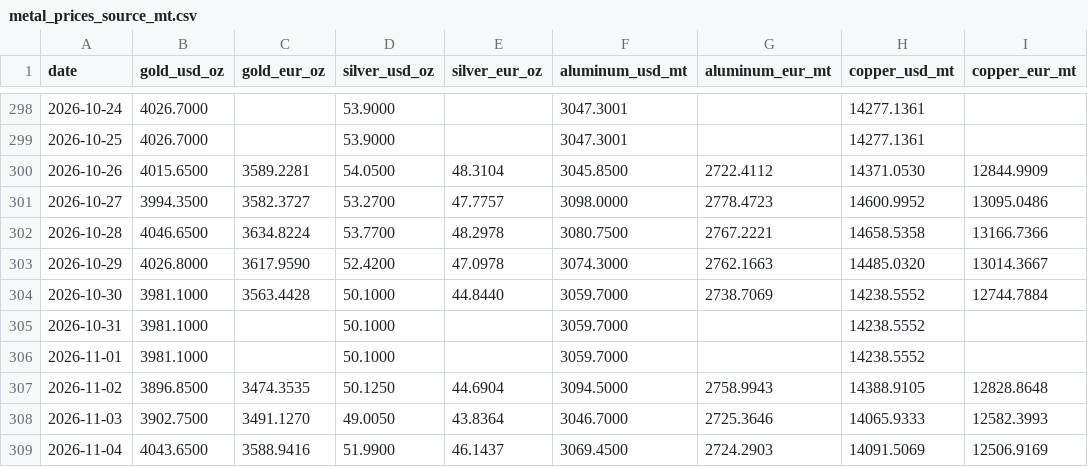
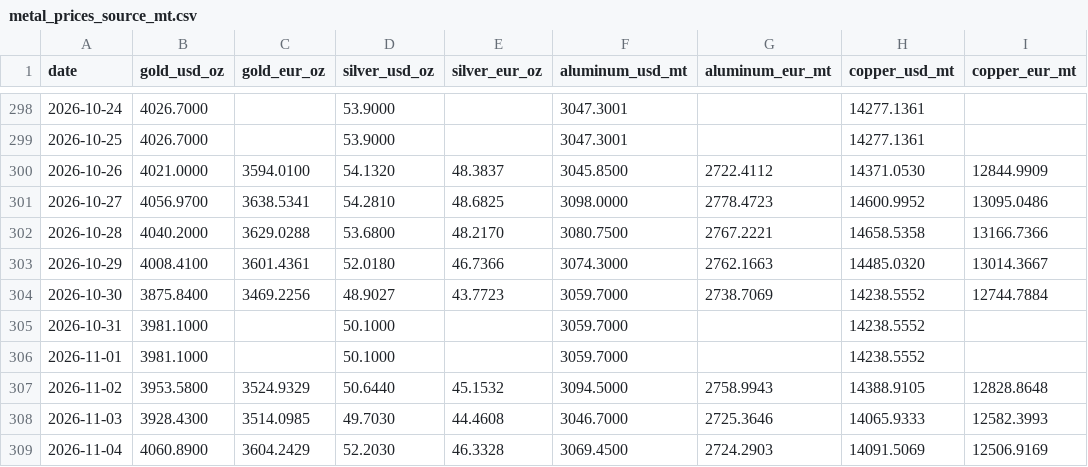
Before and after one commit to aojald/metalprice, a CSV file: metal_prices_source_mt.csv, drawn as a sheet; only a part is shown, gaps mark what is left out; the diff covers the shown part only; the diff names each change by its address in the sheet, - before the commit and + after, or states it on an @@ line.

```diff
--- a/metal_prices_source_mt.csv
+++ b/metal_prices_source_mt.csv
-B300 (gold_usd_oz): 4015.6500
+B300 (gold_usd_oz): 4021.0000
-C300 (gold_eur_oz): 3589.2281
+C300 (gold_eur_oz): 3594.0100
-D300 (silver_usd_oz): 54.0500
+D300 (silver_usd_oz): 54.1320
-E300 (silver_eur_oz): 48.3104
+E300 (silver_eur_oz): 48.3837
-B301 (gold_usd_oz): 3994.3500
+B301 (gold_usd_oz): 4056.9700
-C301 (gold_eur_oz): 3582.3727
+C301 (gold_eur_oz): 3638.5341
-D301 (silver_usd_oz): 53.2700
+D301 (silver_usd_oz): 54.2810
-E301 (silver_eur_oz): 47.7757
+E301 (silver_eur_oz): 48.6825
-B302 (gold_usd_oz): 4046.6500
+B302 (gold_usd_oz): 4040.2000
-C302 (gold_eur_oz): 3634.8224
+C302 (gold_eur_oz): 3629.0288
-D302 (silver_usd_oz): 53.7700
+D302 (silver_usd_oz): 53.6800
-E302 (silver_eur_oz): 48.2978
+E302 (silver_eur_oz): 48.2170
-B303 (gold_usd_oz): 4026.8000
+B303 (gold_usd_oz): 4008.4100
-C303 (gold_eur_oz): 3617.9590
+C303 (gold_eur_oz): 3601.4361
-D303 (silver_usd_oz): 52.4200
+D303 (silver_usd_oz): 52.0180
-E303 (silver_eur_oz): 47.0978
+E303 (silver_eur_oz): 46.7366
-B304 (gold_usd_oz): 3981.1000
+B304 (gold_usd_oz): 3875.8400
-C304 (gold_eur_oz): 3563.4428
+C304 (gold_eur_oz): 3469.2256
-D304 (silver_usd_oz): 50.1000
+D304 (silver_usd_oz): 48.9027
-E304 (silver_eur_oz): 44.8440
+E304 (silver_eur_oz): 43.7723
-B307 (gold_usd_oz): 3896.8500
+B307 (gold_usd_oz): 3953.5800
-C307 (gold_eur_oz): 3474.3535
+C307 (gold_eur_oz): 3524.9329
-D307 (silver_usd_oz): 50.1250
+D307 (silver_usd_oz): 50.6440
-E307 (silver_eur_oz): 44.6904
+E307 (silver_eur_oz): 45.1532
-B308 (gold_usd_oz): 3902.7500
+B308 (gold_usd_oz): 3928.4300
-C308 (gold_eur_oz): 3491.1270
+C308 (gold_eur_oz): 3514.0985
-D308 (silver_usd_oz): 49.0050
+D308 (silver_usd_oz): 49.7030
-E308 (silver_eur_oz): 43.8364
+E308 (silver_eur_oz): 44.4608
-B309 (gold_usd_oz): 4043.6500
+B309 (gold_usd_oz): 4060.8900
-C309 (gold_eur_oz): 3588.9416
+C309 (gold_eur_oz): 3604.2429
-D309 (silver_usd_oz): 51.9900
+D309 (silver_usd_oz): 52.2030
-E309 (silver_eur_oz): 46.1437
+E309 (silver_eur_oz): 46.3328
```
Also changed, not shown: 1 added row and 40 edited cells elsewhere in this file, metal_prices_last_month_mt.csv, 1 other file.
